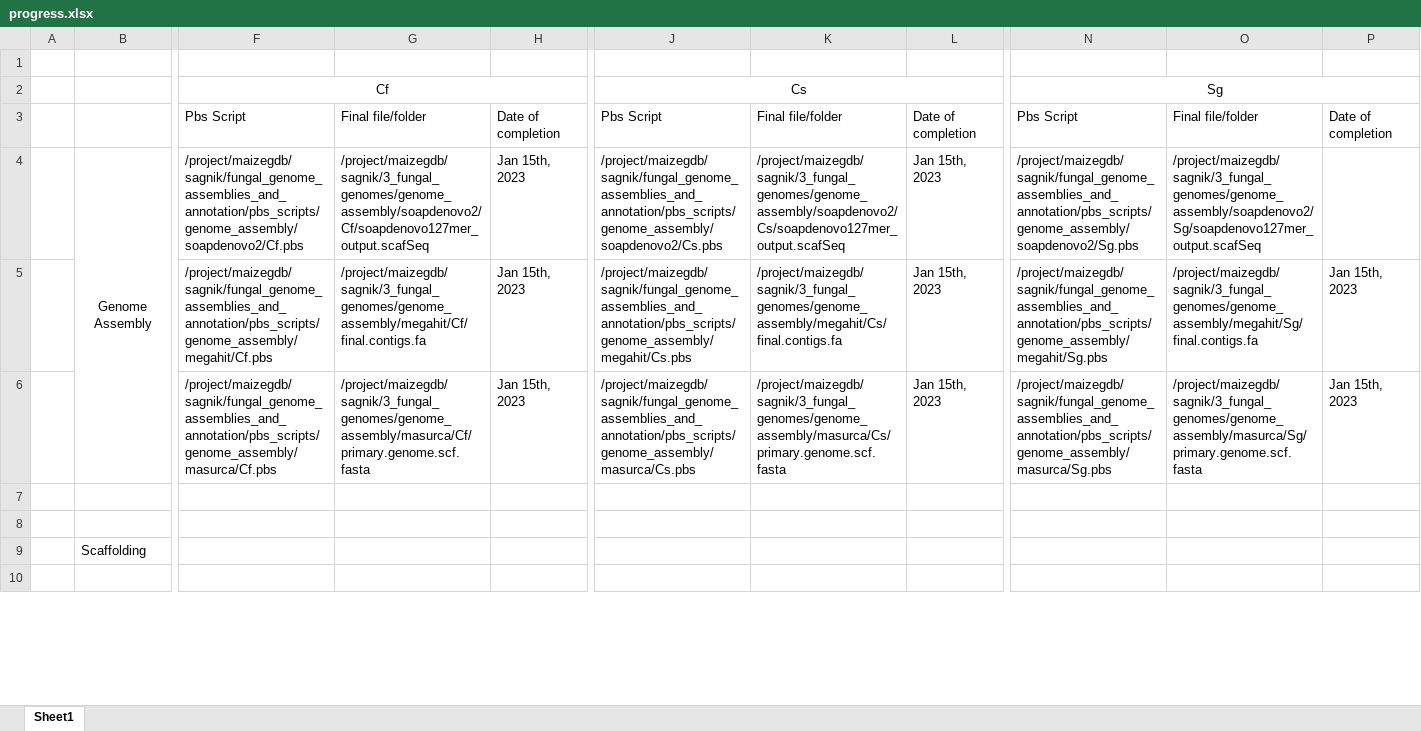
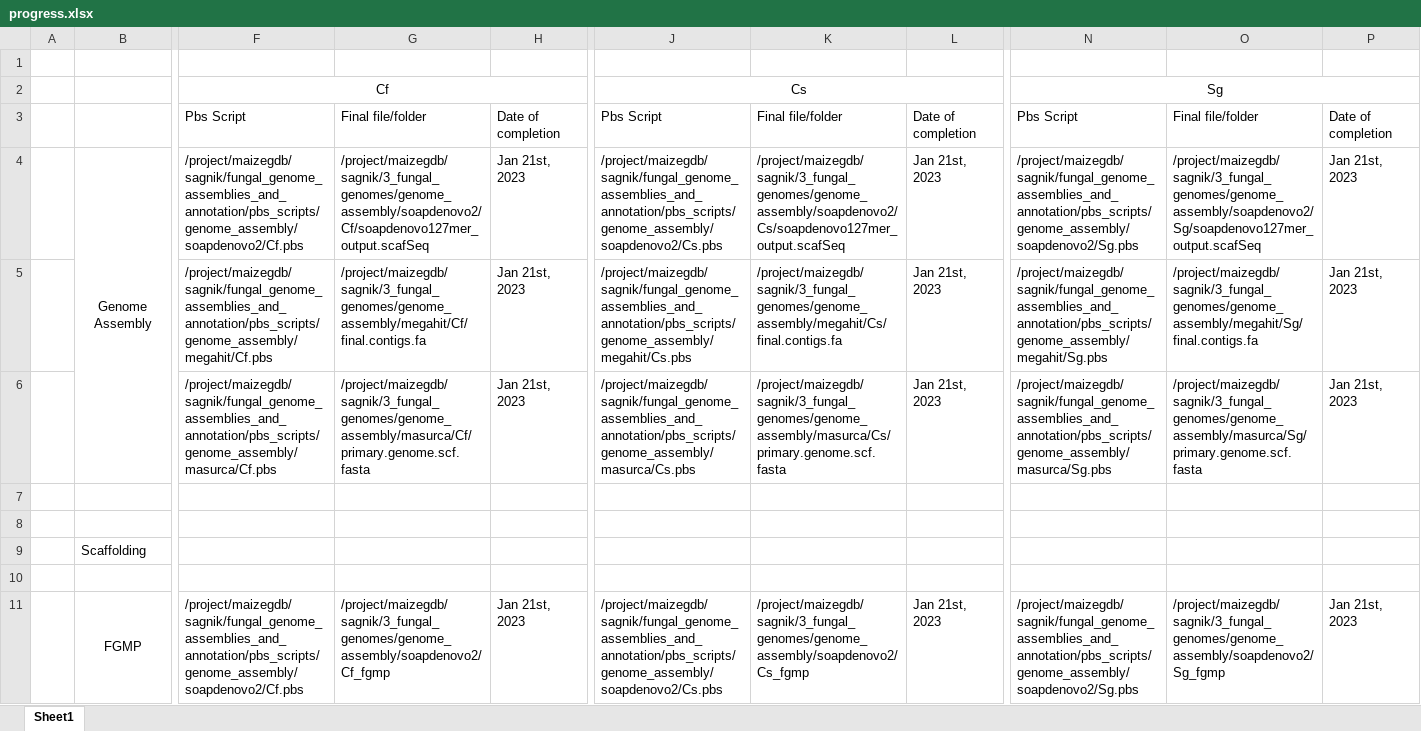
Before and after one commit to sagnikbanerjee15/fungal_genome_assemblies_and_annotation, an Excel workbook: progress.xlsx, sheet Sheet1, drawn as a sheet; only a part is shown, gaps mark what is left out; values as stored, in another font and other column widths than the file's, no borders; rows hold the shown columns only; the diff covers the shown part only; the diff names each change by its address in the sheet, - before the commit and + after, or states it on an @@ line.

```diff
--- a/progress.xlsx (sheet Sheet1)
+++ b/progress.xlsx (sheet Sheet1)
-H4:H6: Jan 15th, 2023
+H4:H6: Jan 21st, 2023
-L4:L6: Jan 15th, 2023
+L4:L6: Jan 21st, 2023
-P4: (empty)
+P4: Jan 21st, 2023
-P5:P6: Jan 15th, 2023
+P5:P6: Jan 21st, 2023
+row 11:  | FGMP | /project/maizegdb/sagnik/fungal_genome_assemblies_and_annotation/pbs_scripts/genome_assembly/soapdenovo2/Cf.pbs | /project/maizegdb/sagnik/3_fungal_genomes/genome_assembly/soapdenovo2/Cf_fgmp | Jan 21st, 2023 | /project/maizegdb/sagnik/fungal_genome_assemblies_and_annotation/pbs_scripts/genome_assembly/soapdenovo2/Cs.pbs | /project/maizegdb/sagnik/3_fungal_genomes/genome_assembly/soapdenovo2/Cs_fgmp | Jan 21st, 2023 | /project/maizegdb/sagnik/fungal_genome_assemblies_and_annotation/pbs_scripts/genome_assembly/soapdenovo2/Sg.pbs | /project/maizegdb/sagnik/3_fungal_genomes/genome_assembly/soapdenovo2/Sg_fgmp | Jan 21st, 2023
```
Also changed, not shown: 6 added rows and 1 edited cell elsewhere in this sheet, 9 other files.
